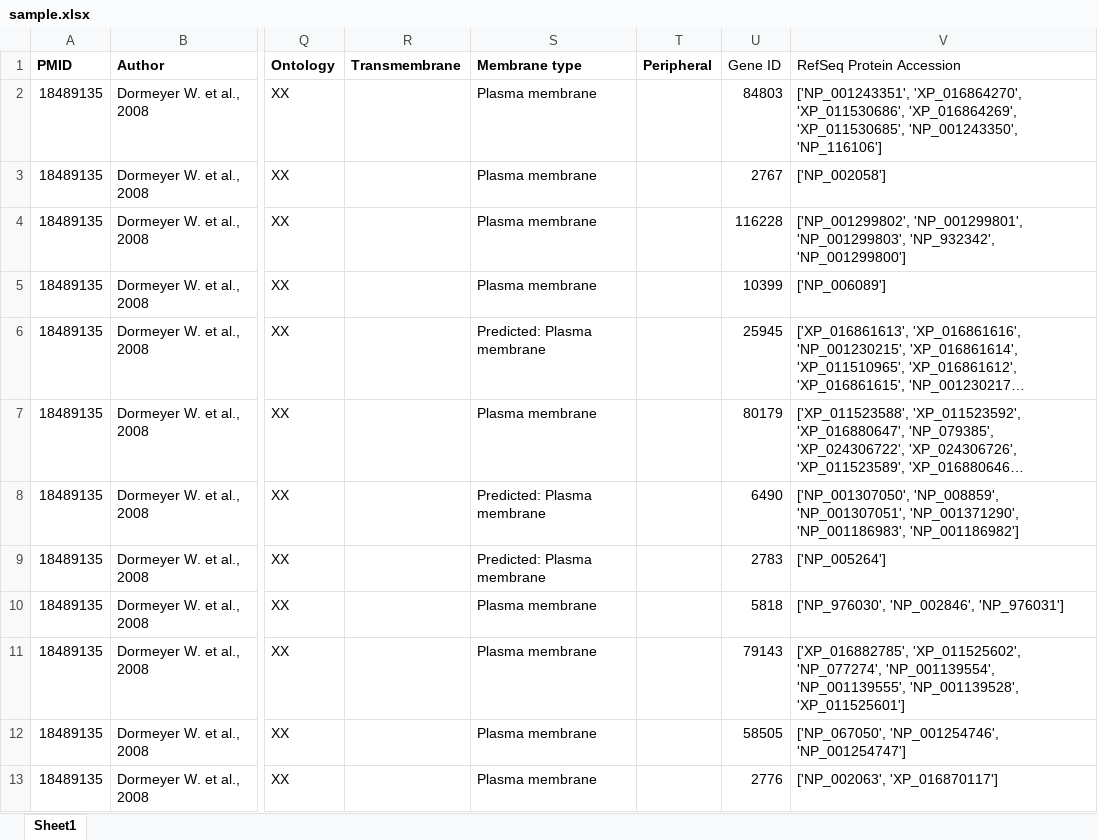
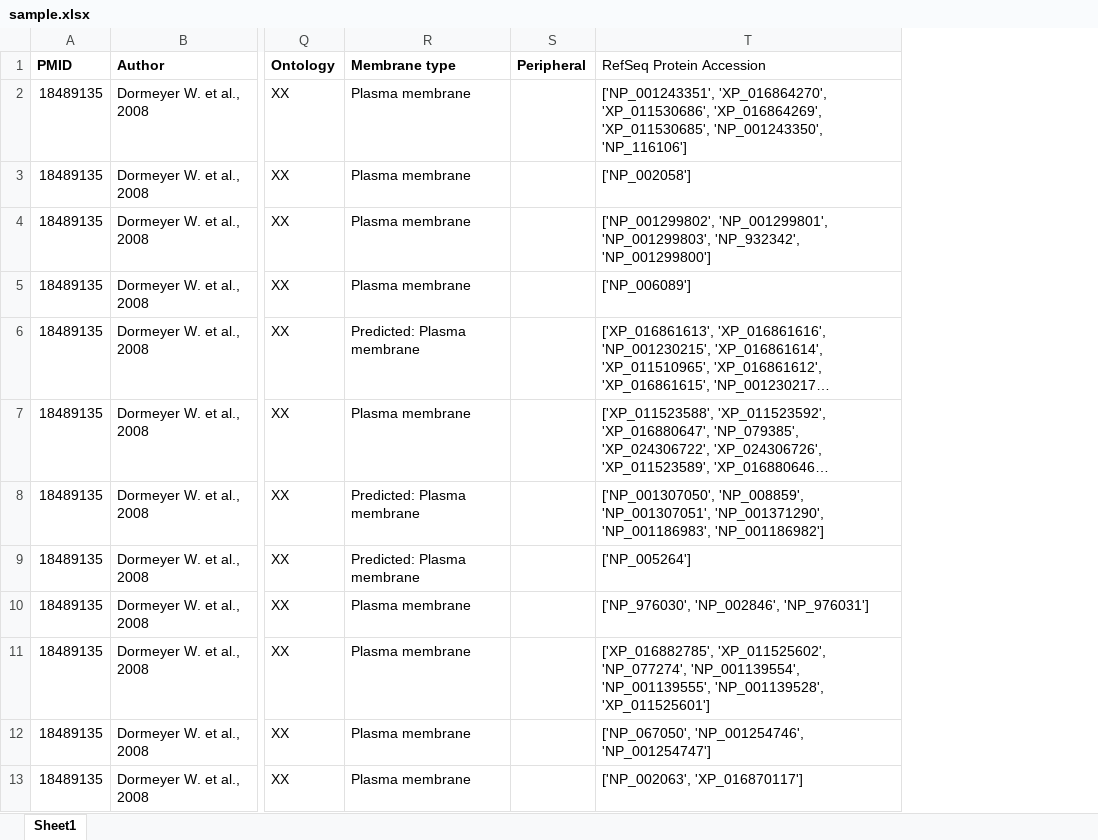
Before and after one commit to df-Nisar248/virhost_lncr, an Excel workbook: rememb_prot/sample.xlsx, sheet Sheet1, drawn as a sheet; only a part is shown, gaps mark what is left out; long unchanged cells end in …; values as stored, in another font and other column widths than the file's, no borders; the diff names each change by its address in the sheet, - before the commit and + after, or states it on an @@ line.

```diff
--- a/rememb_prot/sample.xlsx (sheet Sheet1)
+++ b/rememb_prot/sample.xlsx (sheet Sheet1)
-column R (Transmembrane), empty
-column U (Gene ID), rows 2-13: 84803 | 2767 | 116228 | 10399 | 25945 | 80179 | 6490 | 2783 | 5818 | 79143 | 58505 | 2776
```
Also changed, not shown: 44 other files.
